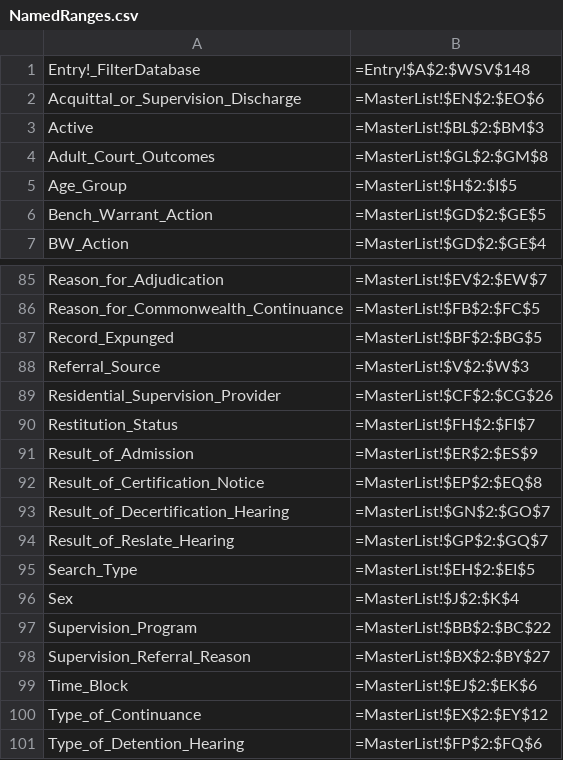
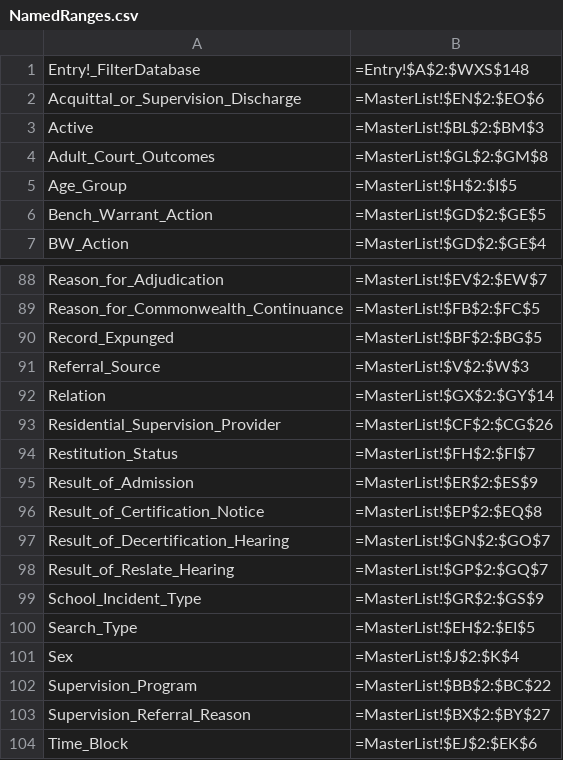
Before and after one commit to AlanLeePhilly/data-tracker, a CSV file: NamedRanges.csv, drawn as a sheet; only a part is shown, gaps mark what is left out; the shorter side is filled out with more unchanged rows; the diff covers the shown part only.

```diff
--- a/NamedRanges.csv
+++ b/NamedRanges.csv
@@ -1,2 +1,2 @@
-Entry!_FilterDatabase,=Entry!$A$2:$WSV$148,
+Entry!_FilterDatabase,=Entry!$A$2:$WXS$148,
 Acquittal_or_Supervision_Discharge,=MasterList!$EN$2:$EO$6,
@@ -88,2 +91,3 @@ Record_Expunged,=MasterList!$BF$2:$BG$5,
 Referral_Source,=MasterList!$V$2:$W$3,
+Relation,=MasterList!$GX$2:$GY$14,
 Residential_Supervision_Provider,=MasterList!$CF$2:$CG$26,
@@ -94,2 +98,3 @@ Result_of_Decertification_Hearing,=MasterList!$GN$2:$GO$7,
 Result_of_Reslate_Hearing,=MasterList!$GP$2:$GQ$7,
+School_Incident_Type,=MasterList!$GR$2:$GS$9,
 Search_Type,=MasterList!$EH$2:$EI$5,
```
Also changed, not shown: 5 added rows and 30 edited cells elsewhere in this file, 3 other files.
